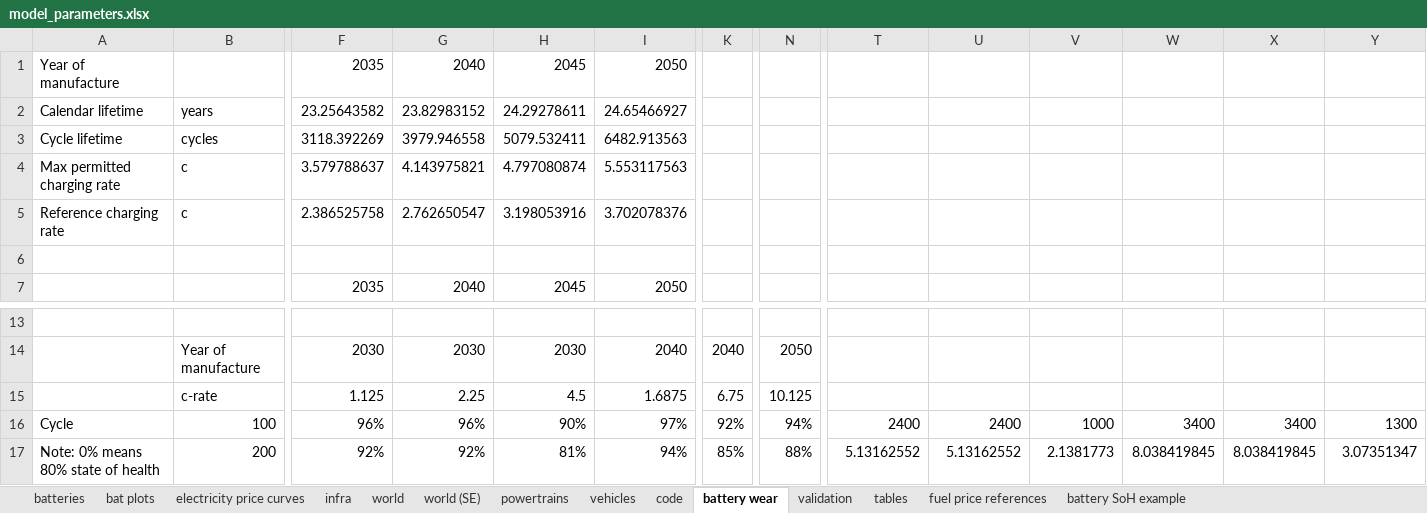
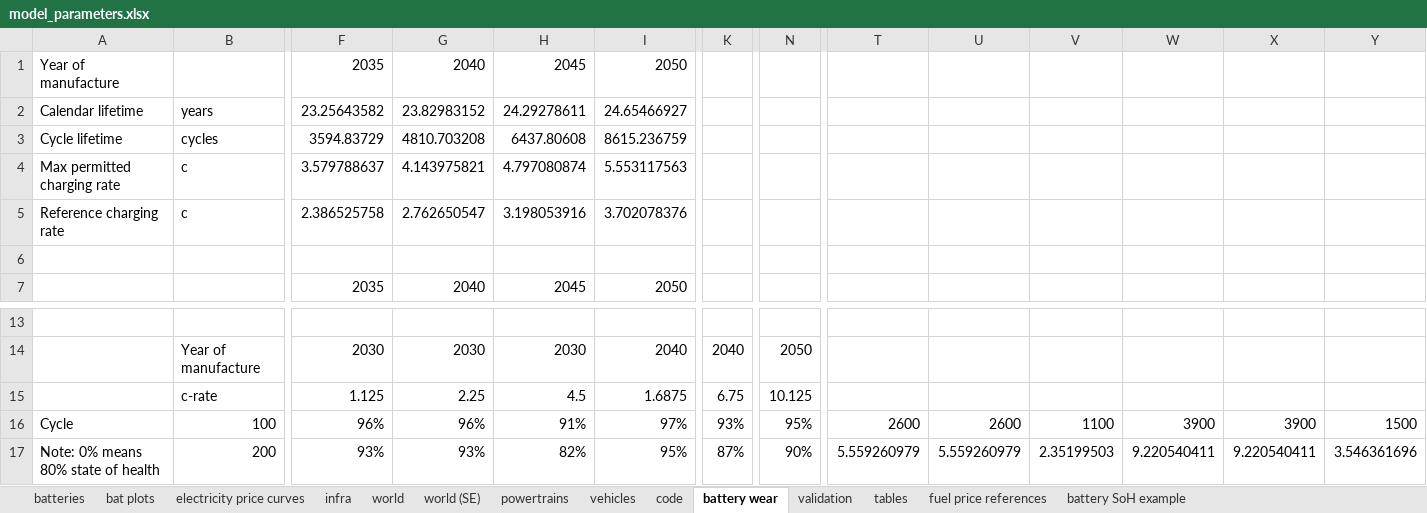
Before and after one commit to JakobRogstadius/MOSTACHI, an Excel workbook: data/model_parameters.xlsx, sheet battery wear, drawn as a sheet; only a part is shown, gaps mark what is left out; values as stored, in another font and other column widths than the file's, no borders; conditional formats not drawn; the diff covers the shown part only; the diff names each change by its address in the sheet, - before the commit and + after, or states it on an @@ line.

Commit message:
Updates for revision 1 of Electric Road Systems: A No-Regret Investment with Policy Support: - Added printout of estimated remaining simulation time. - Included one step larger battery capacities. - Parameter changes: Increased ERS costs (mainly grid connection), doubled traffic volume, minor improvements in assumed future battery tech. - Added vehicle weight difference impact on energy consumption. - Taxed embodied battery CO2 emissions. - Various code cleanup.

```diff
--- a/data/model_parameters.xlsx (sheet battery wear)
+++ b/data/model_parameters.xlsx (sheet battery wear)
-F3: 3118.392269
+F3: 3594.83729
-G3: 3979.946558
+G3: 4810.703208
-H3: 5079.532411
+H3: 6437.80608
-I3: 6482.913563
+I3: 8615.236759
-H16: 90%
+H16: 91%
-K16: 92%
+K16: 93%
-N16: 94%
+N16: 95%
-T16: 2400
+T16: 2600
-U16: 2400
+U16: 2600
-V16: 1000
+V16: 1100
-W16: 3400
+W16: 3900
-X16: 3400
+X16: 3900
-Y16: 1300
+Y16: 1500
-F17: 92%
+F17: 93%
-G17: 92%
+G17: 93%
-H17: 81%
+H17: 82%
-I17: 94%
+I17: 95%
-K17: 85%
+K17: 87%
-N17: 88%
+N17: 90%
-T17: 5.13162552
+T17: 5.559260979
-U17: 5.13162552
+U17: 5.559260979
-V17: 2.1381773
+V17: 2.35199503
-W17: 8.038419845
+W17: 9.220540411
-X17: 8.038419845
+X17: 9.220540411
-Y17: 3.07351347
+Y17: 3.546361696
```
Also changed, not shown: 268 edited cells elsewhere in this sheet, sheet tables, sheet batteries, sheet infra, sheet code, sheet vehicles, sheet world, formulas that keep their value, charts or pictures, 10 other files.
